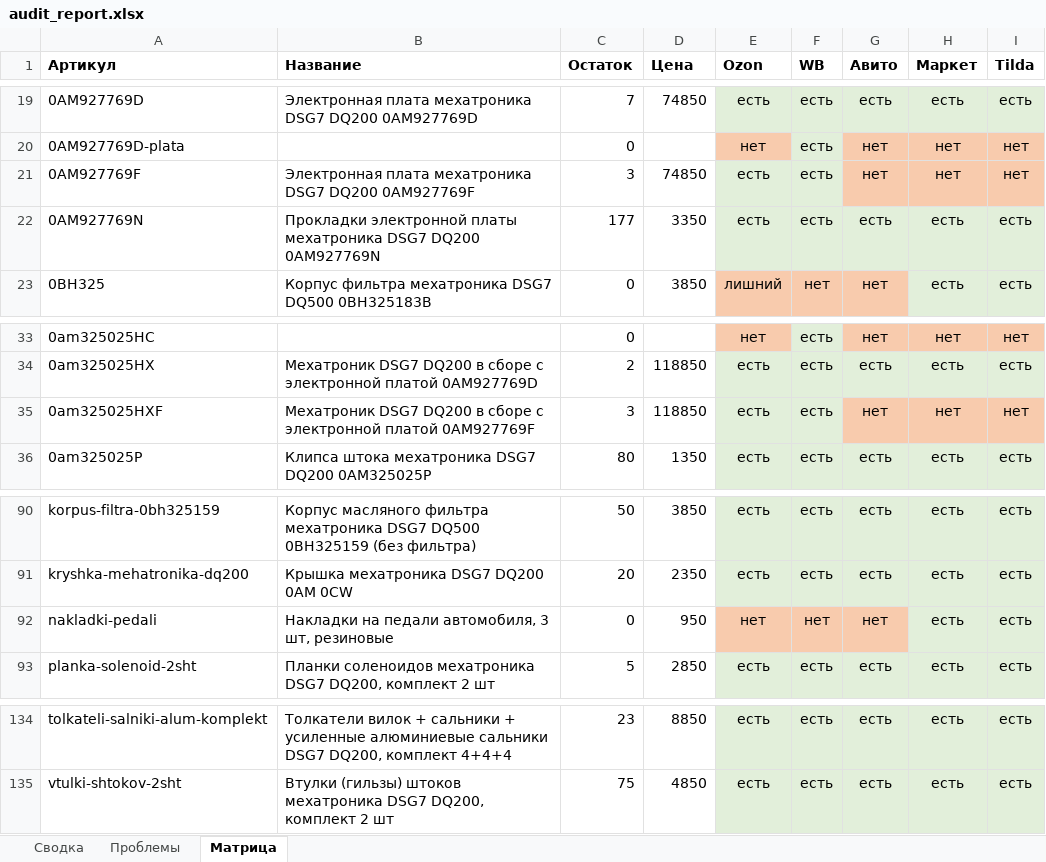
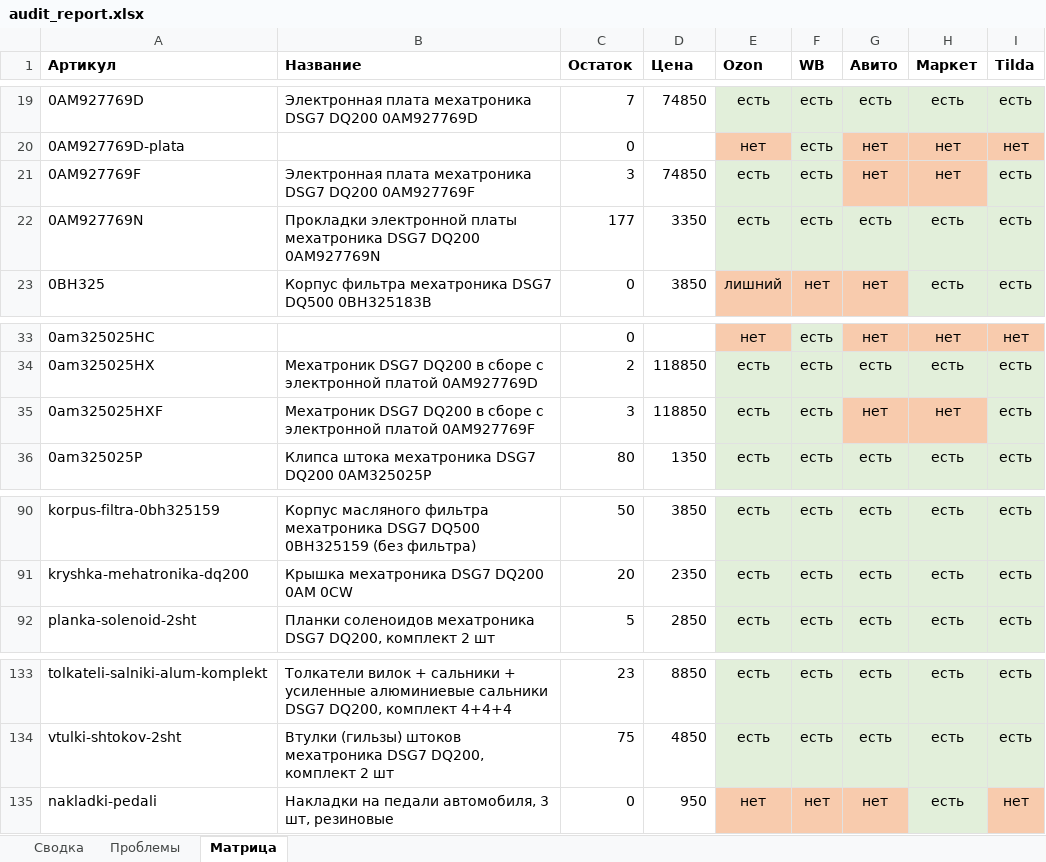
Before and after one commit to antongrigorenko844-prog/marketplace-agent, an Excel workbook: data/audit_report.xlsx, sheet Матрица, drawn as a sheet; only a part is shown, gaps mark what is left out; values as stored, in another font and other column widths than the file's, no borders; removed rows and columns are numbered as before the commit, all else as after; the diff names each change by its address in the sheet, - before the commit and + after, or states it on an @@ line.

```diff
--- a/data/audit_report.xlsx (sheet Матрица)
+++ b/data/audit_report.xlsx (sheet Матрица)
-I21 (Tilda): нет
+I21 (Tilda): есть
-I21 fill: #F8CBAD
+I21 fill: #E2EFDA
-I35 (Tilda): нет
+I35 (Tilda): есть
-I35 fill: #F8CBAD
+I35 fill: #E2EFDA
-row 92: nakladki-pedali | Накладки на педали автомобиля, 3 шт, резиновые | 0 | 950 | нет | нет | нет | есть | есть
+row 135: nakladki-pedali | Накладки на педали автомобиля, 3 шт, резиновые | 0 | 950 | нет | нет | нет | есть | нет
```
Also changed, not shown: sheet Проблемы, sheet Сводка, data/avito_feed.xlsx, data/avito_photos.xlsx, 14 other files.
